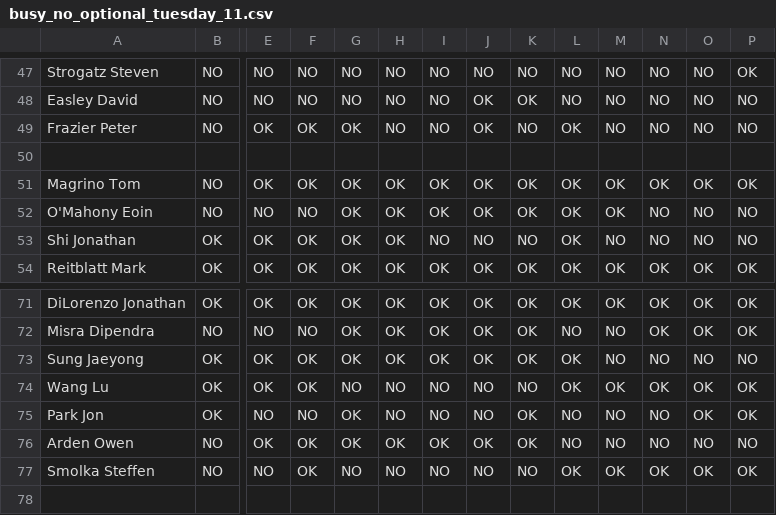
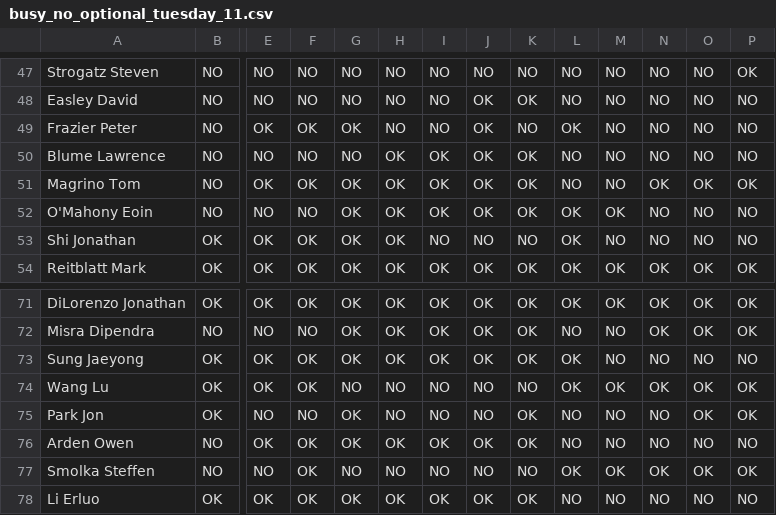
Before and after one commit to davidpwilliamson/orie_visit_day_scheduler, a CSV file: busy_no_optional_tuesday_11.csv, drawn as a sheet; only a part is shown, gaps mark what is left out; rows hold the shown columns only; the diff names each change by its address in the sheet, - before the commit and + after, or states it on an @@ line.

```diff
--- a/busy_no_optional_tuesday_11.csv
+++ b/busy_no_optional_tuesday_11.csv
-row 50: (empty)
+row 50: Blume Lawrence | NO | NO | NO | NO | OK | OK | OK | OK | NO | NO | NO | NO | NO
-L51: OK
+L51: NO
-M51: OK
+M51: NO
+row 78: Li Erluo | OK | OK | OK | OK | OK | OK | OK | OK | NO | NO | NO | NO | NO
```
Also changed, not shown: appt_requests.csv, 1 other file.
